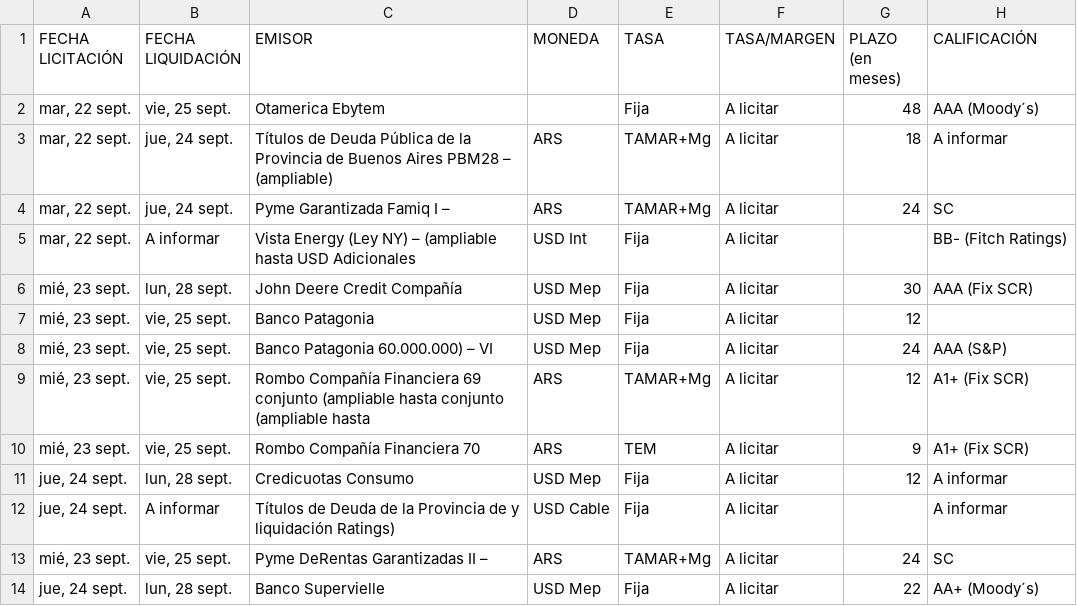
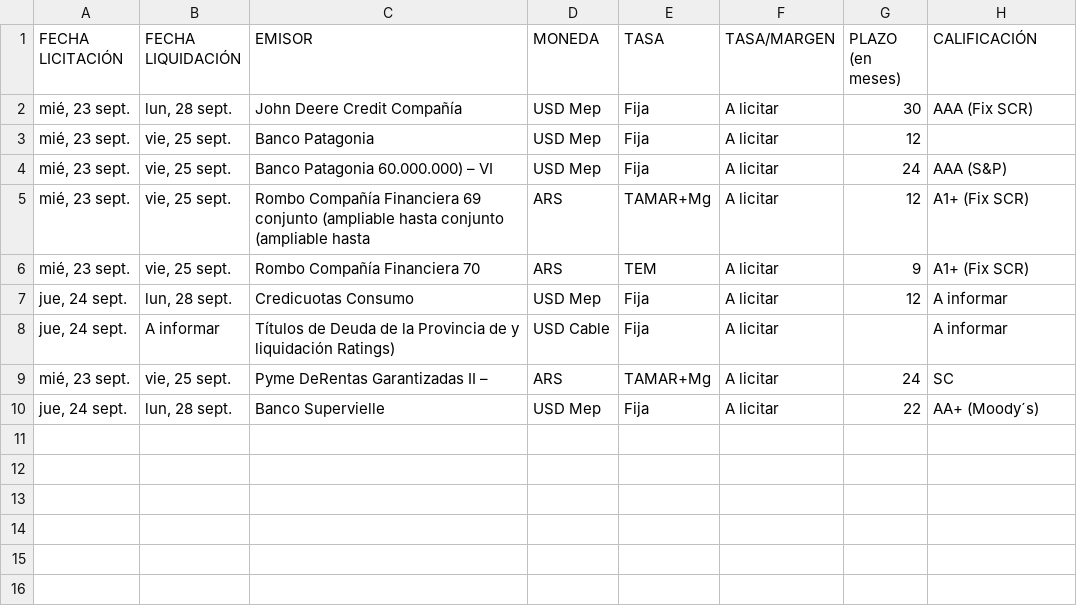
Before and after one commit to ramiellero/Caidas-de-deudas, a CSV file: StoneX/difusion.csv, drawn as a sheet.

```diff
--- a/StoneX/difusion.csv
+++ b/StoneX/difusion.csv
@@ -1,6 +1,2 @@
 FECHA LICITACIÓN;FECHA LIQUIDACIÓN;EMISOR;MONEDA;TASA;TASA/MARGEN;PLAZO (en meses);CALIFICACIÓN
-mar, 22 sept.;vie, 25 sept.;Otamerica Ebytem;;Fija;A licitar;48;AAA (Moody´s)
-mar, 22 sept.;jue, 24 sept.;Títulos de Deuda Pública de la Provincia de Buenos Aires PBM28 – (ampliable);ARS;TAMAR+Mg;A licitar;18;A informar
-mar, 22 sept.;jue, 24 sept.;Pyme Garantizada Famiq I –;ARS;TAMAR+Mg;A licitar;24;SC
-mar, 22 sept.;A informar;Vista Energy (Ley NY) – (ampliable hasta USD Adicionales;USD Int;Fija;A licitar;;BB- (Fitch Ratings)
 mié, 23 sept.;lun, 28 sept.;John Deere Credit Compañía;USD Mep;Fija;A licitar;30;AAA (Fix SCR)
```
Also changed, not shown: 1 other file.
